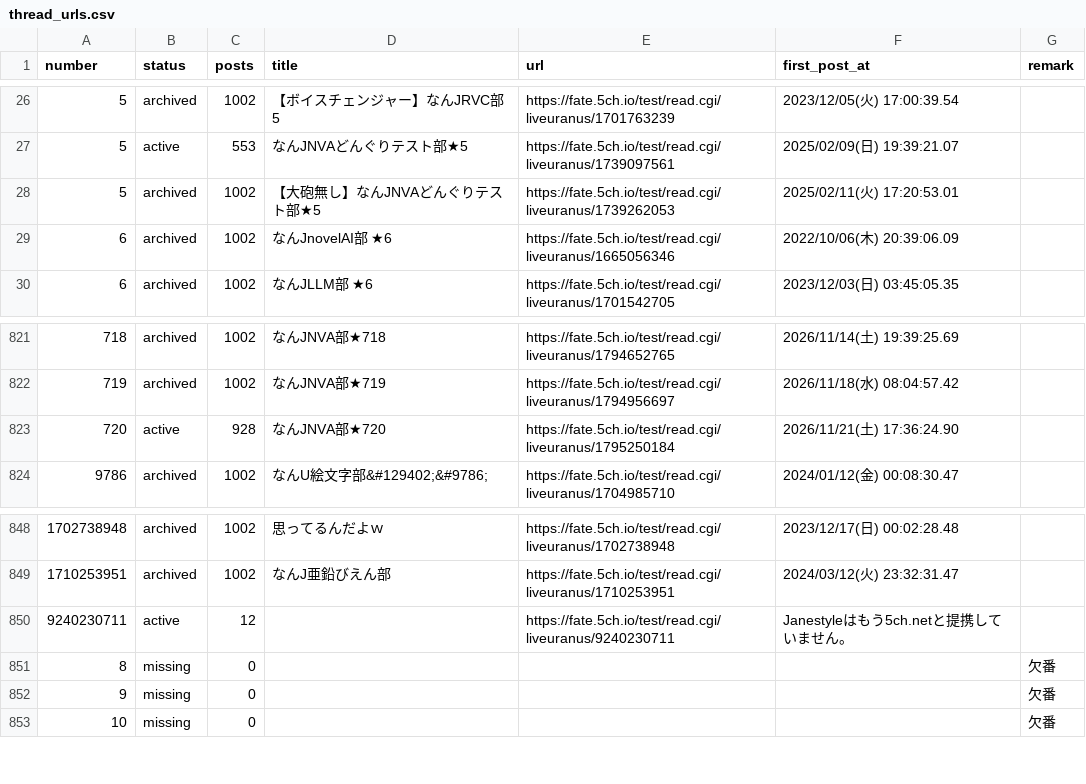
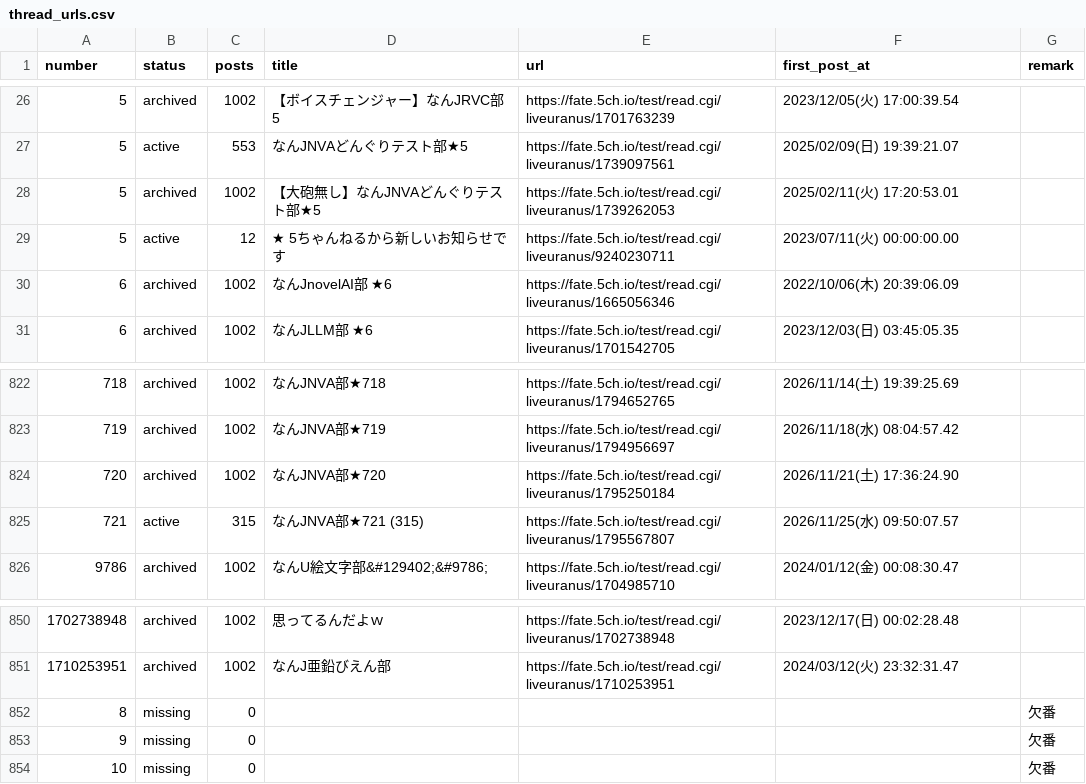
Before and after one commit to aka7774/nai_ch_wiki, a CSV file: thread_back_up/thread_urls.csv, drawn as a sheet; only a part is shown, gaps mark what is left out.

```diff
--- a/thread_back_up/thread_urls.csv
+++ b/thread_back_up/thread_urls.csv
@@ -28,2 +28,3 @@ number,status,posts,title,url,first_post_at,remark
 5,archived,1002,【大砲無し】なんJNVAどんぐりテスト部★5,https://fate.5ch.io/test/read.cgi/liveuranus/1739262053,2025/02/11(火) 17:20:53.01,
+5,active,12,★ 5ちゃんねるから新しいお知らせです,https://fate.5ch.io/test/read.cgi/liveuranus/9240230711,2023/07/11(火) 00:00:00.00,
 6,archived,1002,なんJnovelAI部 ★6,https://fate.5ch.io/test/read.cgi/liveuranus/1665056346,2022/10/06(木) 20:39:06.09,
@@ -822,3 +823,4 @@ number,status,posts,title,url,first_post_at,remark
 719,archived,1002,なんJNVA部★719,https://fate.5ch.io/test/read.cgi/liveuranus/1794956697,2026/11/18(水) 08:04:57.42,
-720,active,928,なんJNVA部★720,https://fate.5ch.io/test/read.cgi/liveuranus/1795250184,2026/11/21(土) 17:36:24.90,
+720,archived,1002,なんJNVA部★720,https://fate.5ch.io/test/read.cgi/liveuranus/1795250184,2026/11/21(土) 17:36:24.90,
+721,active,315,なんJNVA部★721  (315),https://fate.5ch.io/test/read.cgi/liveuranus/1795567807,2026/11/25(水) 09:50:07.57,
 9786,archived,1002,なんU絵文字部&#129402;&#9786;,https://fate.5ch.io/test/read.cgi/liveuranus/1704985710,2024/01/12(金) 00:08:30.47,
@@ -849,3 +851,2 @@ number,status,posts,title,url,first_post_at,remark
 1710253951,archived,1002,なんJ亜鉛びえん部,https://fate.5ch.io/test/read.cgi/liveuranus/1710253951,2024/03/12(火) 23:32:31.47,
-9240230711,active,12,,https://fate.5ch.io/test/read.cgi/liveuranus/9240230711, Janestyleはもう5ch.netと提携していません。,
 8,missing,0,,,,欠番
```
Also changed, not shown: 57 other files.
